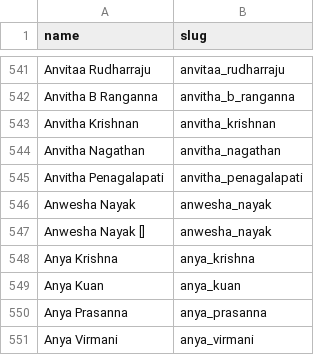
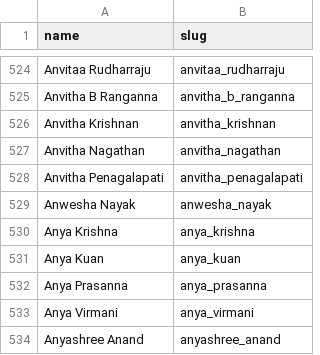
Before and after one commit to TheTaoOfGit/USJuniorBadmintonRanking, a CSV file: data/player_slugs.csv, drawn as a sheet; only a part is shown, gaps mark what is left out; the shorter side is filled out with more unchanged rows; removed rows and columns are numbered as before the commit, all else as after; the diff covers the shown part only; the diff names each change by its address in the sheet, - before the commit and + after, or states it on an @@ line.

```diff
--- a/data/player_slugs.csv
+++ b/data/player_slugs.csv
-row 547: Anwesha Nayak [] | anwesha_nayak
```
Also changed, not shown: 1 added row, 86 removed rows and 16 edited cells elsewhere in this file, 27 other files.
